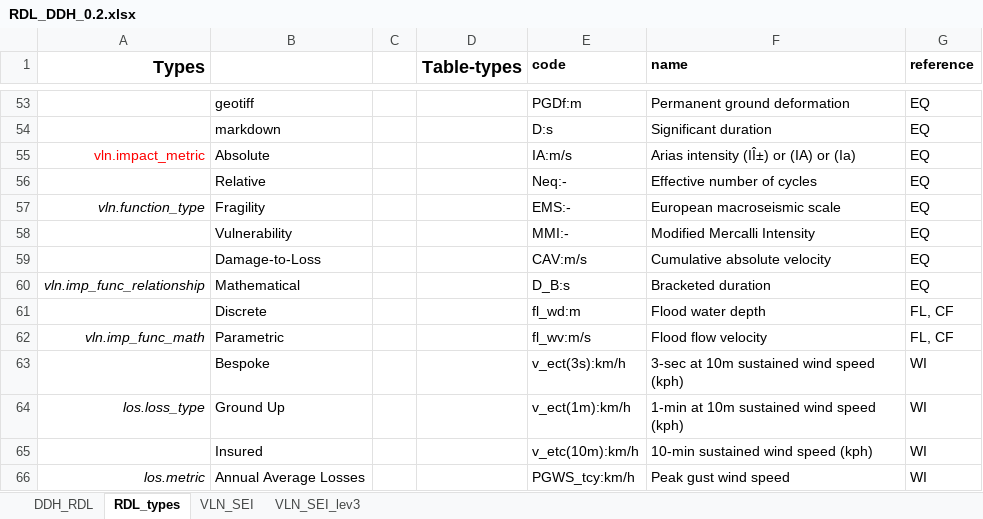
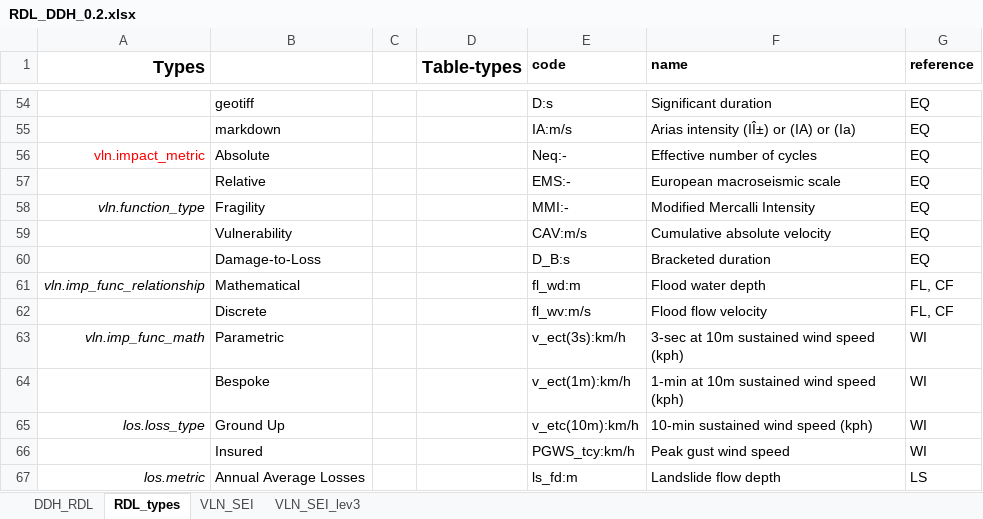
Before and after one commit to GFDRR/rdl-standard, an Excel workbook: specs/DDH_compliant/RDL_DDH_0.2.xlsx, sheet RDL_types, drawn as a sheet; only a part is shown, gaps mark what is left out; values as stored, in another font and other column widths than the file's, no borders; addresses are those after the commit; the diff covers the shown part only; the diff names each change by its address in the sheet, - before the commit and + after, or states it on an @@ line.

```diff
--- a/specs/DDH_compliant/RDL_DDH_0.2.xlsx (sheet RDL_types)
+++ b/specs/DDH_compliant/RDL_DDH_0.2.xlsx (sheet RDL_types)
-E54 (code): PGDf:m
+E54 (code): D:s
-F54 (name): Permanent ground deformation
+F54 (name): Significant duration
-E55 (code): D:s
+E55 (code): IA:m/s
-F55 (name): Significant duration
+F55 (name): Arias intensity (IÎ±) or (IA) or (Ia)
-E56 (code): IA:m/s
+E56 (code): Neq:-
-F56 (name): Arias intensity (IÎ±) or (IA) or (Ia)
+F56 (name): Effective number of cycles
-E57 (code): Neq:-
+E57 (code): EMS:-
-F57 (name): Effective number of cycles
+F57 (name): European macroseismic scale
-E58 (code): EMS:-
+E58 (code): MMI:-
-F58 (name): European macroseismic scale
+F58 (name): Modified Mercalli Intensity
-E59 (code): MMI:-
+E59 (code): CAV:m/s
-F59 (name): Modified Mercalli Intensity
+F59 (name): Cumulative absolute velocity
-E60 (code): CAV:m/s
+E60 (code): D_B:s
-F60 (name): Cumulative absolute velocity
+F60 (name): Bracketed duration
-E61 (code): D_B:s
+E61 (code): fl_wd:m
-F61 (name): Bracketed duration
+F61 (name): Flood water depth
-G61 (reference): EQ
+G61 (reference): FL, CF
-E62 (code): fl_wd:m
+E62 (code): fl_wv:m/s
-F62 (name): Flood water depth
+F62 (name): Flood flow velocity
-E63 (code): fl_wv:m/s
+E63 (code): v_ect(3s):km/h
-F63 (name): Flood flow velocity
+F63 (name): 3-sec at 10m sustained wind speed (kph)
-G63 (reference): FL, CF
+G63 (reference): WI
-E64 (code): v_ect(3s):km/h
+E64 (code): v_ect(1m):km/h
-F64 (name): 3-sec at 10m sustained wind speed (kph)
+F64 (name): 1-min at 10m sustained wind speed (kph)
-E65 (code): v_ect(1m):km/h
+E65 (code): v_etc(10m):km/h
-F65 (name): 1-min at 10m sustained wind speed (kph)
+F65 (name): 10-min sustained wind speed (kph)
-E66 (code): v_etc(10m):km/h
+E66 (code): PGWS_tcy:km/h
-F66 (name): 10-min sustained wind speed (kph)
+F66 (name): Peak gust wind speed
-E67 (code): PGWS_tcy:km/h
+E67 (code): ls_fd:m
-F67 (name): Peak gust wind speed
+F67 (name): Landslide flow depth
-G67 (reference): WI
+G67 (reference): LS
```
Also changed, not shown: 1 added row, 1 removed row and 35 edited cells elsewhere in this sheet, sheet DDH_RDL.
